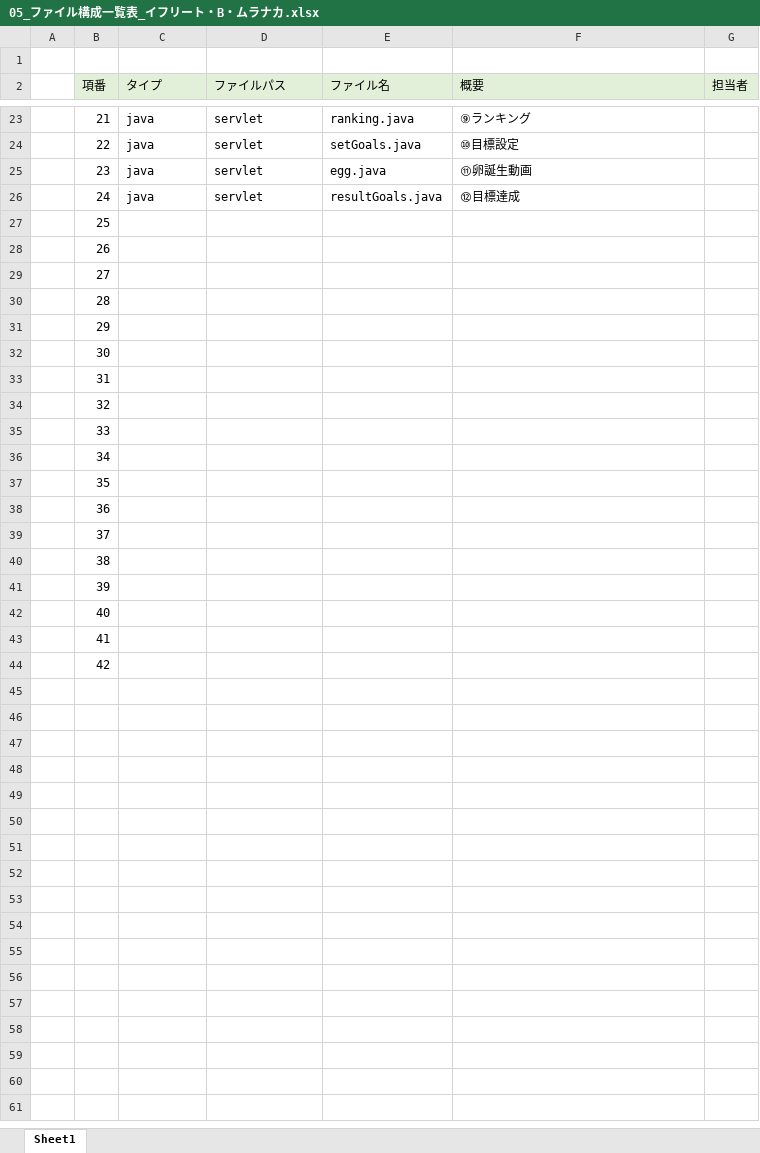
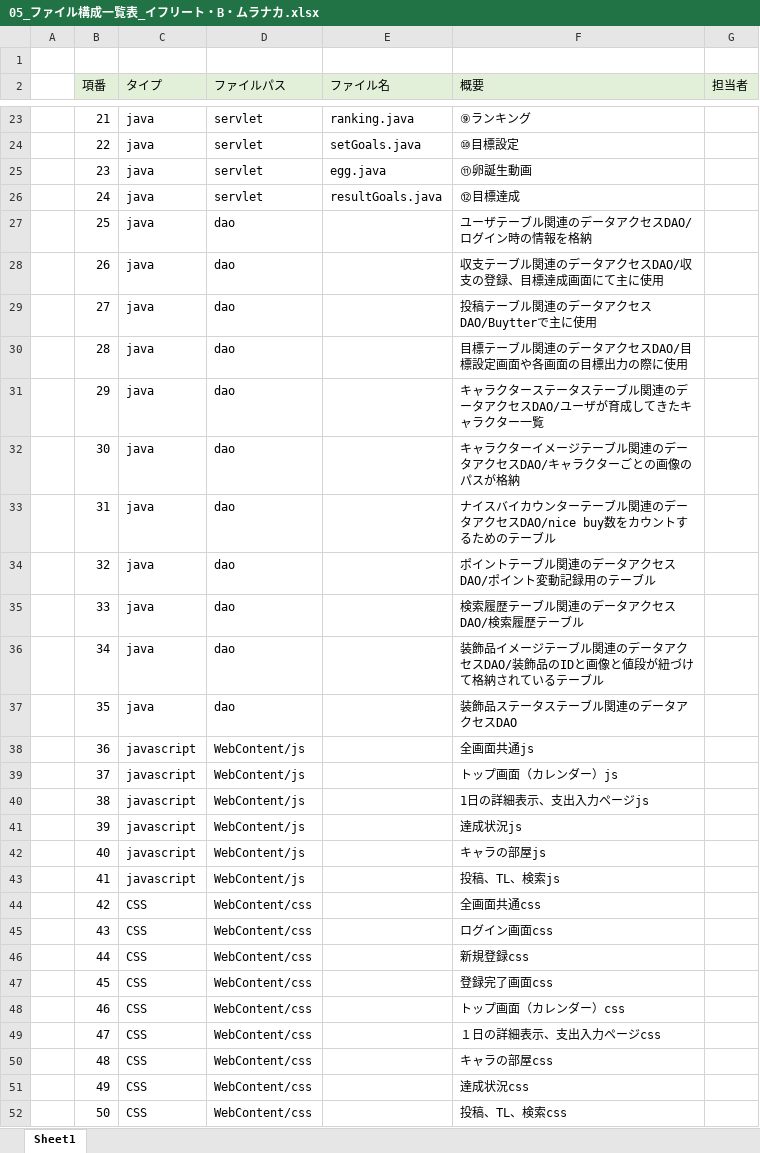
Before and after one commit to dojo2023/B-1, an Excel workbook: doc/05_ファイル構成一覧表_イフリート・B・ムラナカ.xlsx, sheet Sheet1, drawn as a sheet; only a part is shown, gaps mark what is left out; values as stored, in another font and other column widths than the file's, no borders; the diff covers the shown part only; the diff names each change by its address in the sheet, - before the commit and + after, or states it on an @@ line.

Commit message:
Update 05_ファイル構成一覧表_イフリート・B・ムラナカ.xlsx

```diff
--- a/doc/05_ファイル構成一覧表_イフリート・B・ムラナカ.xlsx (sheet Sheet1)
+++ b/doc/05_ファイル構成一覧表_イフリート・B・ムラナカ.xlsx (sheet Sheet1)
-C27:C37 (タイプ): (empty)
+C27:C37 (タイプ): java
-D27:D37 (ファイルパス): (empty)
+D27:D37 (ファイルパス): dao
-F27 (概要): (empty)
+F27 (概要): ユーザテーブル関連のデータアクセスDAO/ログイン時の情報を格納
-F28 (概要): (empty)
+F28 (概要): 収支テーブル関連のデータアクセスDAO/収支の登録、目標達成画面にて主に使用
-F29 (概要): (empty)
+F29 (概要): 投稿テーブル関連のデータアクセスDAO/Buytterで主に使用
-F30 (概要): (empty)
+F30 (概要): 目標テーブル関連のデータアクセスDAO/目標設定画面や各画面の目標出力の際に使用
-F31 (概要): (empty)
+F31 (概要): キャラクターステータステーブル関連のデータアクセスDAO/ユーザが育成してきたキャラクター一覧
-F32 (概要): (empty)
+F32 (概要): キャラクターイメージテーブル関連のデータアクセスDAO/キャラクターごとの画像のパスが格納
-F33 (概要): (empty)
+F33 (概要): ナイスバイカウンターテーブル関連のデータアクセスDAO/nice buy数をカウントするためのテーブル
-F34 (概要): (empty)
+F34 (概要): ポイントテーブル関連のデータアクセスDAO/ポイント変動記録用のテーブル
-F35 (概要): (empty)
+F35 (概要): 検索履歴テーブル関連のデータアクセスDAO/検索履歴テーブル
-F36 (概要): (empty)
+F36 (概要): 装飾品イメージテーブル関連のデータアクセスDAO/装飾品のIDと画像と値段が紐づけて格納されているテーブル
-F37 (概要): (empty)
+F37 (概要): 装飾品ステータステーブル関連のデータアクセスDAO
-C38:C43 (タイプ): (empty)
+C38:C43 (タイプ): javascript
-D38:D43 (ファイルパス): (empty)
+D38:D43 (ファイルパス): WebContent/js
-F38 (概要): (empty)
+F38 (概要): 全画面共通js
-F39 (概要): (empty)
+F39 (概要): トップ画面（カレンダー）js
-F40 (概要): (empty)
+F40 (概要): 1日の詳細表示、支出入力ページjs
-F41 (概要): (empty)
+F41 (概要): 達成状況js
-F42 (概要): (empty)
+F42 (概要): キャラの部屋js
-F43 (概要): (empty)
+F43 (概要): 投稿、TL、検索js
-C44 (タイプ): (empty)
+C44 (タイプ): CSS
-D44 (ファイルパス): (empty)
+D44 (ファイルパス): WebContent/css
-F44 (概要): (empty)
+F44 (概要): 全画面共通css
+row 45:  | 43 | CSS | WebContent/css |  | ログイン画面css
+row 46:  | 44 | CSS | WebContent/css |  | 新規登録css
+row 47:  | 45 | CSS | WebContent/css |  | 登録完了画面css
+row 48:  | 46 | CSS | WebContent/css |  | トップ画面（カレンダー）css
+row 49:  | 47 | CSS | WebContent/css |  | １日の詳細表示、支出入力ページcss
+row 50:  | 48 | CSS | WebContent/css |  | キャラの部屋css
+row 51:  | 49 | CSS | WebContent/css |  | 達成状況css
+row 52:  | 50 | CSS | WebContent/css |  | 投稿、TL、検索css
```
Also changed, not shown: 13 added rows elsewhere in this sheet.
